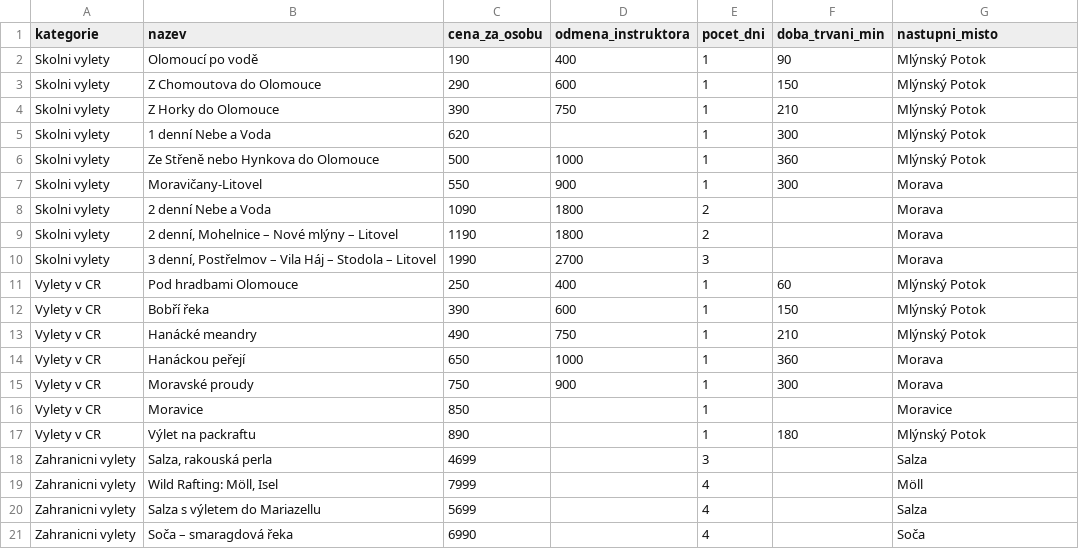
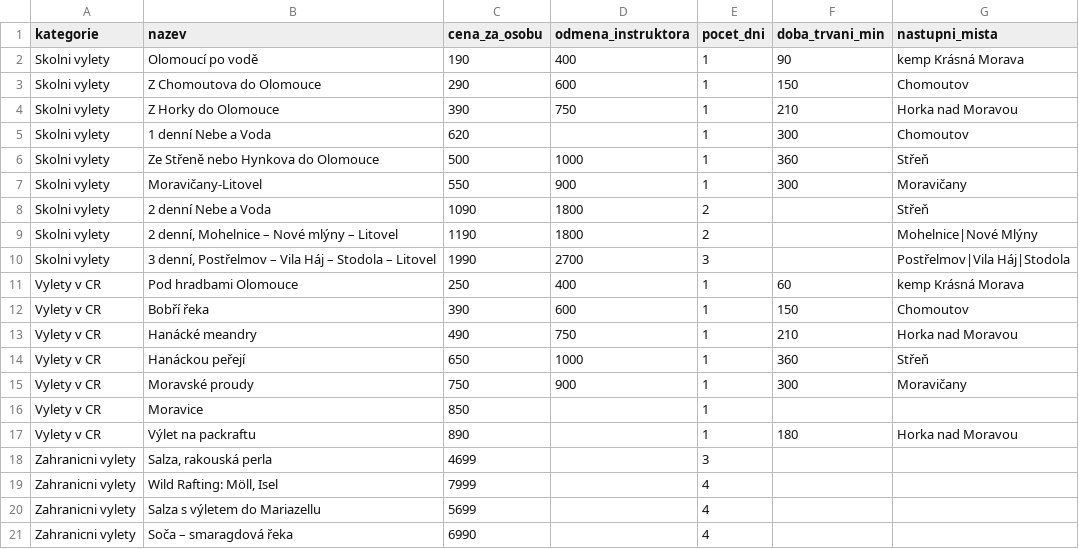
Before and after one commit to lachmart/raftingmorava, a CSV file: database/seeders/data/seed_programy.csv, drawn as a sheet.

```diff
--- a/database/seeders/data/seed_programy.csv
+++ b/database/seeders/data/seed_programy.csv
@@ -1,21 +1,21 @@
-kategorie,nazev,cena_za_osobu,odmena_instruktora,pocet_dni,doba_trvani_min,nastupni_misto
-Skolni vylety,Olomoucí po vodě,190,400,1,90,Mlýnský Potok
-Skolni vylety,Z Chomoutova do Olomouce,290,600,1,150,Mlýnský Potok
-Skolni vylety,Z Horky do Olomouce,390,750,1,210,Mlýnský Potok
-Skolni vylety,1 denní Nebe a Voda,620,,1,300,Mlýnský Potok
-Skolni vylety,Ze Střeně nebo Hynkova do Olomouce,500,1000,1,360,Mlýnský Potok
-Skolni vylety,Moravičany-Litovel,550,900,1,300,Morava
-Skolni vylety,2 denní Nebe a Voda,1090,1800,2,,Morava
-Skolni vylety,"2 denní, Mohelnice – Nové mlýny – Litovel",1190,1800,2,,Morava
-Skolni vylety,"3 denní, Postřelmov – Vila Háj – Stodola – Litovel",1990,2700,3,,Morava
-Vylety v CR,Pod hradbami Olomouce,250,400,1,60,Mlýnský Potok
-Vylety v CR,Bobří řeka,390,600,1,150,Mlýnský Potok
-Vylety v CR,Hanácké meandry,490,750,1,210,Mlýnský Potok
-Vylety v CR,Hanáckou peřejí,650,1000,1,360,Morava
-Vylety v CR,Moravské proudy,750,900,1,300,Morava
-Vylety v CR,Moravice,850,,1,,Moravice
-Vylety v CR,Výlet na packraftu,890,,1,180,Mlýnský Potok
-Zahranicni vylety,"Salza, rakouská perla",4699,,3,,Salza
-Zahranicni vylety,"Wild Rafting: Möll, Isel",7999,,4,,Möll
-Zahranicni vylety,Salza s výletem do Mariazellu,5699,,4,,Salza
-Zahranicni vylety,Soča – smaragdová řeka,6990,,4,,Soča
+kategorie,nazev,cena_za_osobu,odmena_instruktora,pocet_dni,doba_trvani_min,nastupni_mista
+Skolni vylety,Olomoucí po vodě,190,400,1,90,kemp Krásná Morava
+Skolni vylety,Z Chomoutova do Olomouce,290,600,1,150,Chomoutov
+Skolni vylety,Z Horky do Olomouce,390,750,1,210,Horka nad Moravou
+Skolni vylety,1 denní Nebe a Voda,620,,1,300,Chomoutov
+Skolni vylety,Ze Střeně nebo Hynkova do Olomouce,500,1000,1,360,Střeň
+Skolni vylety,Moravičany-Litovel,550,900,1,300,Moravičany
+Skolni vylety,2 denní Nebe a Voda,1090,1800,2,,Střeň
+Skolni vylety,"2 denní, Mohelnice – Nové mlýny – Litovel",1190,1800,2,,Mohelnice|Nové Mlýny
+Skolni vylety,"3 denní, Postřelmov – Vila Háj – Stodola – Litovel",1990,2700,3,,Postřelmov|Vila Háj|Stodola
+Vylety v CR,Pod hradbami Olomouce,250,400,1,60,kemp Krásná Morava
+Vylety v CR,Bobří řeka,390,600,1,150,Chomoutov
+Vylety v CR,Hanácké meandry,490,750,1,210,Horka nad Moravou
+Vylety v CR,Hanáckou peřejí,650,1000,1,360,Střeň
+Vylety v CR,Moravské proudy,750,900,1,300,Moravičany
+Vylety v CR,Moravice,850,,1,,
+Vylety v CR,Výlet na packraftu,890,,1,180,Horka nad Moravou
+Zahranicni vylety,"Salza, rakouská perla",4699,,3,,
+Zahranicni vylety,"Wild Rafting: Möll, Isel",7999,,4,,
+Zahranicni vylety,Salza s výletem do Mariazellu,5699,,4,,
+Zahranicni vylety,Soča – smaragdová řeka,6990,,4,,
```
Also changed, not shown: 1 other file.
